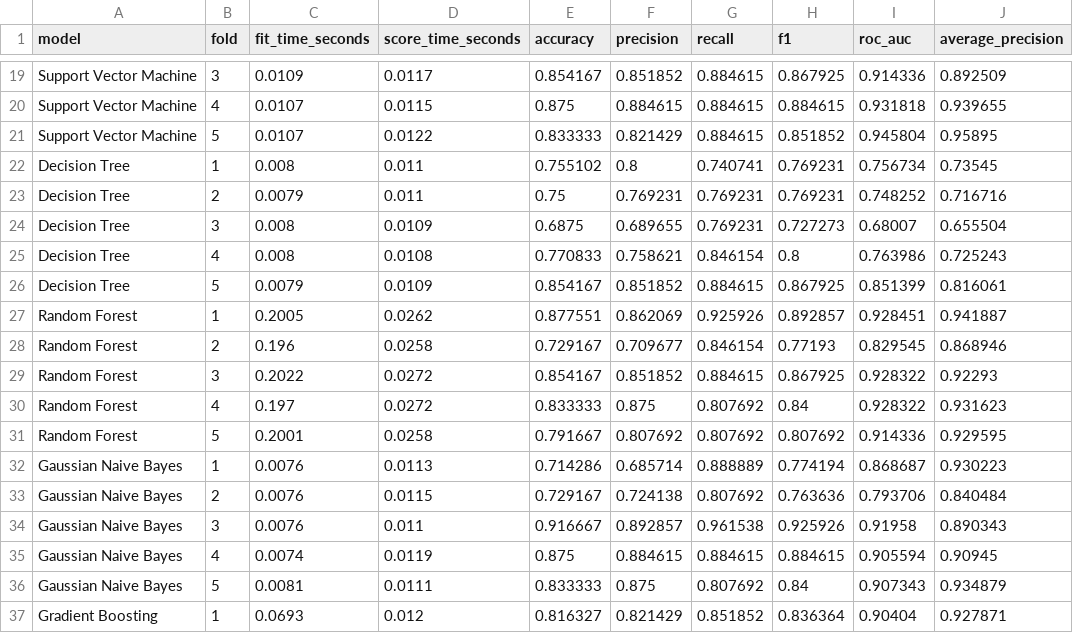
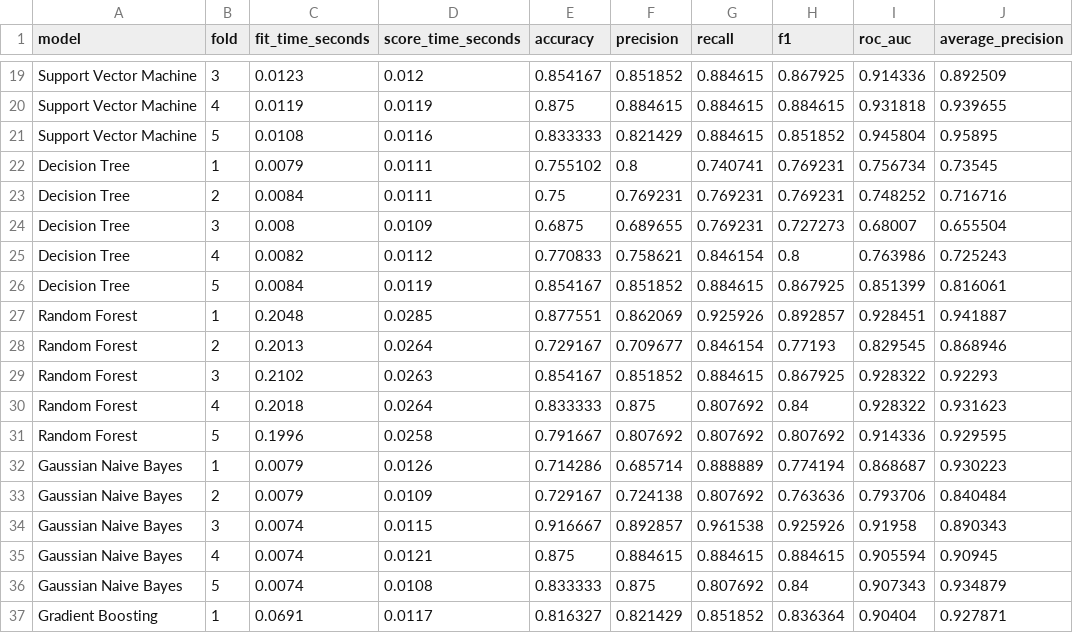
Before and after one commit to omartariq22/Heart-Disease-Risk-Prediction, a CSV file: outputs/results/cv_results.csv, drawn as a sheet; only a part is shown, gaps mark what is left out; the diff covers the shown part only; the diff names each change by its address in the sheet, - before the commit and + after, or states it on an @@ line.

```diff
--- a/outputs/results/cv_results.csv
+++ b/outputs/results/cv_results.csv
-C19 (fit_time_seconds): 0.0109
+C19 (fit_time_seconds): 0.0123
-D19 (score_time_seconds): 0.0117
+D19 (score_time_seconds): 0.012
-C20 (fit_time_seconds): 0.0107
+C20 (fit_time_seconds): 0.0119
-D20 (score_time_seconds): 0.0115
+D20 (score_time_seconds): 0.0119
-C21 (fit_time_seconds): 0.0107
+C21 (fit_time_seconds): 0.0108
-D21 (score_time_seconds): 0.0122
+D21 (score_time_seconds): 0.0116
-C22 (fit_time_seconds): 0.008
+C22 (fit_time_seconds): 0.0079
-D22:D23 (score_time_seconds): 0.011
+D22:D23 (score_time_seconds): 0.0111
-C23 (fit_time_seconds): 0.0079
+C23 (fit_time_seconds): 0.0084
-C25 (fit_time_seconds): 0.008
+C25 (fit_time_seconds): 0.0082
-D25 (score_time_seconds): 0.0108
+D25 (score_time_seconds): 0.0112
-C26 (fit_time_seconds): 0.0079
+C26 (fit_time_seconds): 0.0084
-D26 (score_time_seconds): 0.0109
+D26 (score_time_seconds): 0.0119
-C27 (fit_time_seconds): 0.2005
+C27 (fit_time_seconds): 0.2048
-D27 (score_time_seconds): 0.0262
+D27 (score_time_seconds): 0.0285
-C28 (fit_time_seconds): 0.196
+C28 (fit_time_seconds): 0.2013
-D28 (score_time_seconds): 0.0258
+D28 (score_time_seconds): 0.0264
-C29 (fit_time_seconds): 0.2022
+C29 (fit_time_seconds): 0.2102
-D29 (score_time_seconds): 0.0272
+D29 (score_time_seconds): 0.0263
-C30 (fit_time_seconds): 0.197
+C30 (fit_time_seconds): 0.2018
-D30 (score_time_seconds): 0.0272
+D30 (score_time_seconds): 0.0264
-C31 (fit_time_seconds): 0.2001
+C31 (fit_time_seconds): 0.1996
-C32:C33 (fit_time_seconds): 0.0076
+C32:C33 (fit_time_seconds): 0.0079
-D32 (score_time_seconds): 0.0113
+D32 (score_time_seconds): 0.0126
-D33 (score_time_seconds): 0.0115
+D33 (score_time_seconds): 0.0109
-C34 (fit_time_seconds): 0.0076
+C34 (fit_time_seconds): 0.0074
-D34 (score_time_seconds): 0.011
+D34 (score_time_seconds): 0.0115
-D35 (score_time_seconds): 0.0119
+D35 (score_time_seconds): 0.0121
-C36 (fit_time_seconds): 0.0081
+C36 (fit_time_seconds): 0.0074
-D36 (score_time_seconds): 0.0111
+D36 (score_time_seconds): 0.0108
-C37 (fit_time_seconds): 0.0693
+C37 (fit_time_seconds): 0.0691
-D37 (score_time_seconds): 0.012
+D37 (score_time_seconds): 0.0117
```
Also changed, not shown: 48 edited cells elsewhere in this file, outputs/results/reproducibility_execution_order.csv, outputs/results/reproducibility_run_summary.csv, 11 other files.
